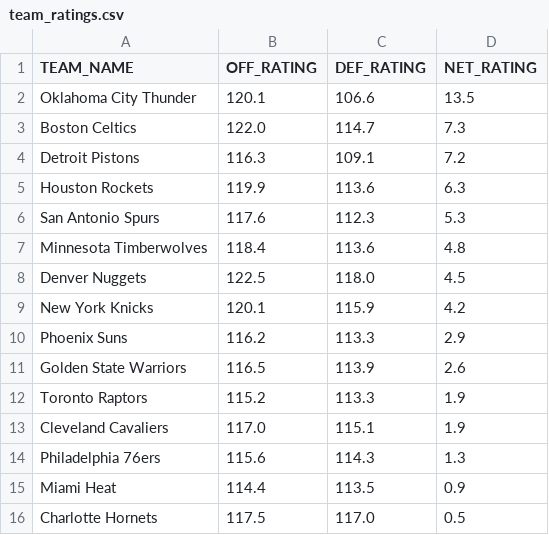
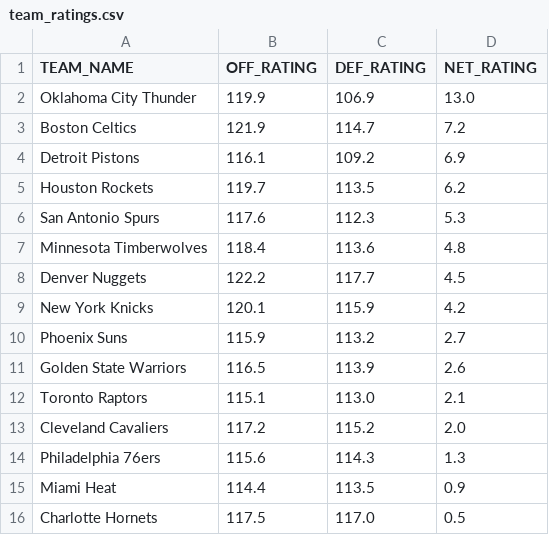
Before and after one commit to fuku8/NBA-Rating-Visualizer, a CSV file: data/team_ratings.csv, drawn as a sheet; only a part is shown; the diff covers the shown part only.

```diff
--- a/data/team_ratings.csv
+++ b/data/team_ratings.csv
@@ -1,14 +1,14 @@
 TEAM_NAME,OFF_RATING,DEF_RATING,NET_RATING
-Oklahoma City Thunder,120.1,106.6,13.5
-Boston Celtics,122.0,114.7,7.3
-Detroit Pistons,116.3,109.1,7.2
-Houston Rockets,119.9,113.6,6.3
+Oklahoma City Thunder,119.9,106.9,13.0
+Boston Celtics,121.9,114.7,7.2
+Detroit Pistons,116.1,109.2,6.9
+Houston Rockets,119.7,113.5,6.2
 San Antonio Spurs,117.6,112.3,5.3
 Minnesota Timberwolves,118.4,113.6,4.8
-Denver Nuggets,122.5,118.0,4.5
+Denver Nuggets,122.2,117.7,4.5
 New York Knicks,120.1,115.9,4.2
-Phoenix Suns,116.2,113.3,2.9
+Phoenix Suns,115.9,113.2,2.7
 Golden State Warriors,116.5,113.9,2.6
-Toronto Raptors,115.2,113.3,1.9
-Cleveland Cavaliers,117.0,115.1,1.9
+Toronto Raptors,115.1,113.0,2.1
+Cleveland Cavaliers,117.2,115.2,2.0
 Philadelphia 76ers,115.6,114.3,1.3
```
Also changed, not shown: 1 added row, 1 removed row and 18 edited cells elsewhere in this file, data/player_ratings.csv, 1 other file.
